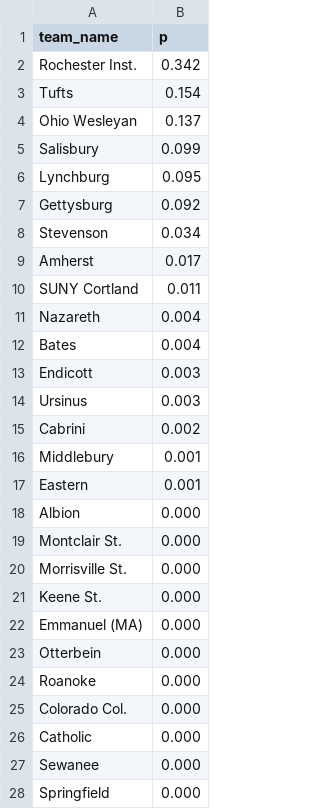
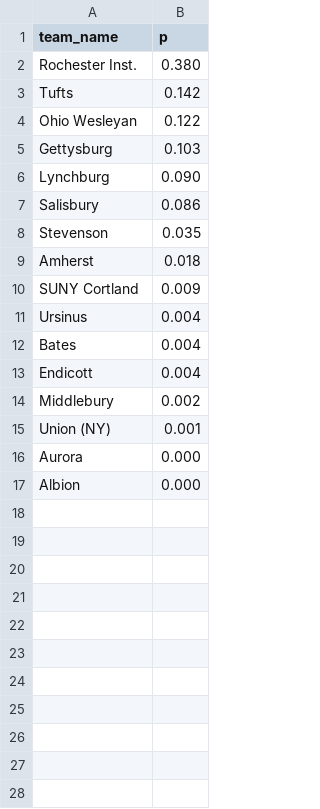
Before and after one commit to octonion/lacrosse, a CSV file: ncaa/d3/champion_p.csv, drawn as a sheet; only a part is shown; the diff covers the shown part only.

```diff
--- a/ncaa/d3/champion_p.csv
+++ b/ncaa/d3/champion_p.csv
@@ -1,28 +1,17 @@
 team_name,p
-Rochester Inst.,0.342
-Tufts,0.154
-Ohio Wesleyan,0.137
-Salisbury,0.099
-Lynchburg,0.095
-Gettysburg,0.092
-Stevenson,0.034
-Amherst,0.017
-SUNY Cortland,0.011
-Nazareth,0.004
+Rochester Inst.,0.380
+Tufts,0.142
+Ohio Wesleyan,0.122
+Gettysburg,0.103
+Lynchburg,0.090
+Salisbury,0.086
+Stevenson,0.035
+Amherst,0.018
+SUNY Cortland,0.009
+Ursinus,0.004
 Bates,0.004
-Endicott,0.003
-Ursinus,0.003
-Cabrini,0.002
-Middlebury,0.001
-Eastern,0.001
+Endicott,0.004
+Middlebury,0.002
+Union (NY),0.001
+Aurora,0.000
 Albion,0.000
-Montclair St.,0.000
-Morrisville St.,0.000
-Keene St.,0.000
-Emmanuel (MA),0.000
-Otterbein,0.000
-Roanoke,0.000
-Colorado Col.,0.000
-Catholic,0.000
-Sewanee,0.000
-Springfield,0.000
```
Also changed, not shown: 4 removed rows elsewhere in this file, ncaa/d3/round_p.csv, ncaa/d3/rounds_updated.csv, 3 other files.
